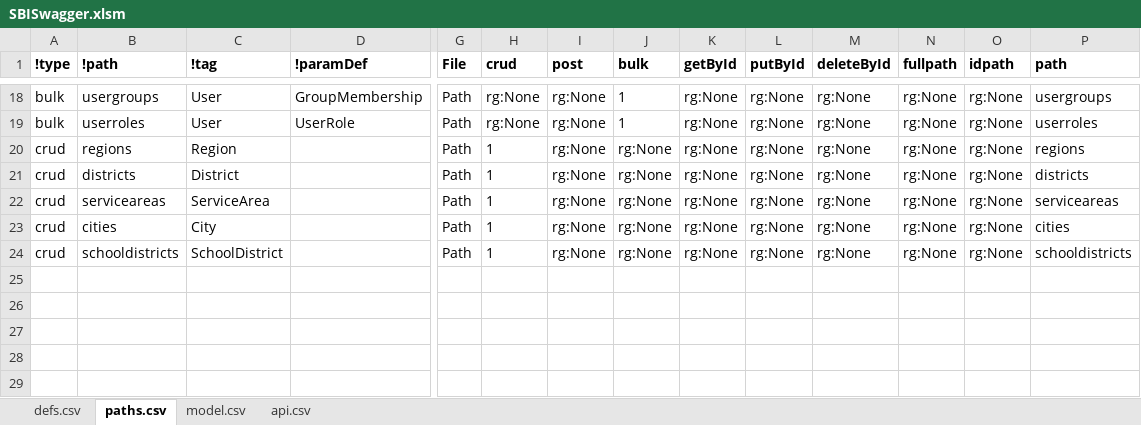
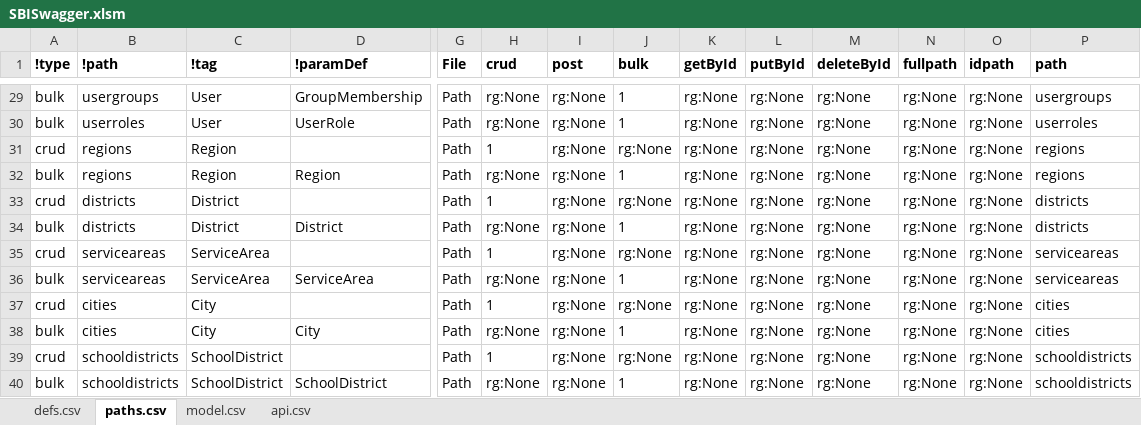
Before and after one commit to redhat-developer/s2i-dotnetcore, an Excel workbook: ApiSpec/in/SBISwagger.xlsm, sheet paths.csv, drawn as a sheet; only a part is shown, gaps mark what is left out; values as stored, in another font and other column widths than the file's, no borders; table styles not drawn; rows hold the shown columns only; the diff covers the shown part only; the diff names each change by its address in the sheet, - before the commit and + after, or states it on an @@ line.

```diff
--- a/ApiSpec/in/SBISwagger.xlsm (sheet paths.csv)
+++ b/ApiSpec/in/SBISwagger.xlsm (sheet paths.csv)
+row 32: bulk | regions | Region | Region | Path | rg:None | rg:None | 1 | rg:None | rg:None | rg:None | rg:None | rg:None | regions
+row 34: bulk | districts | District | District | Path | rg:None | rg:None | 1 | rg:None | rg:None | rg:None | rg:None | rg:None | districts
+row 36: bulk | serviceareas | ServiceArea | ServiceArea | Path | rg:None | rg:None | 1 | rg:None | rg:None | rg:None | rg:None | rg:None | serviceareas
+row 38: bulk | cities | City | City | Path | rg:None | rg:None | 1 | rg:None | rg:None | rg:None | rg:None | rg:None | cities
+row 40: bulk | schooldistricts | SchoolDistrict | SchoolDistrict | Path | rg:None | rg:None | 1 | rg:None | rg:None | rg:None | rg:None | rg:None | schooldistricts
```
Also changed, not shown: 11 added rows elsewhere in this sheet, sheet defs.csv, formulas that keep their value, 32 other files.
